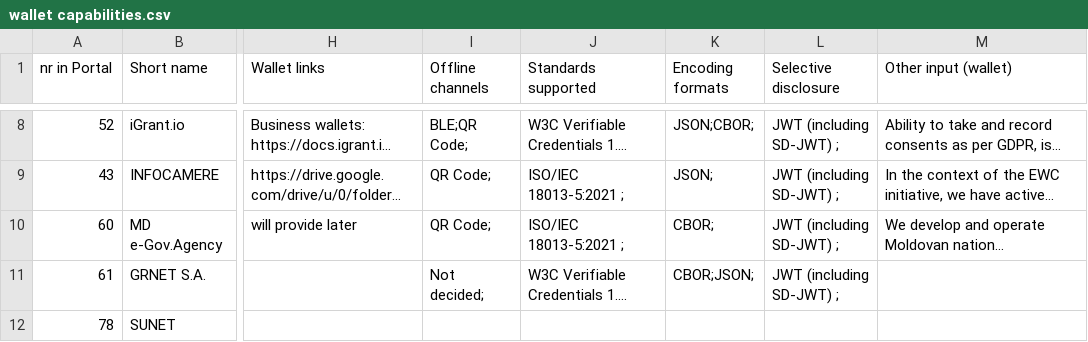
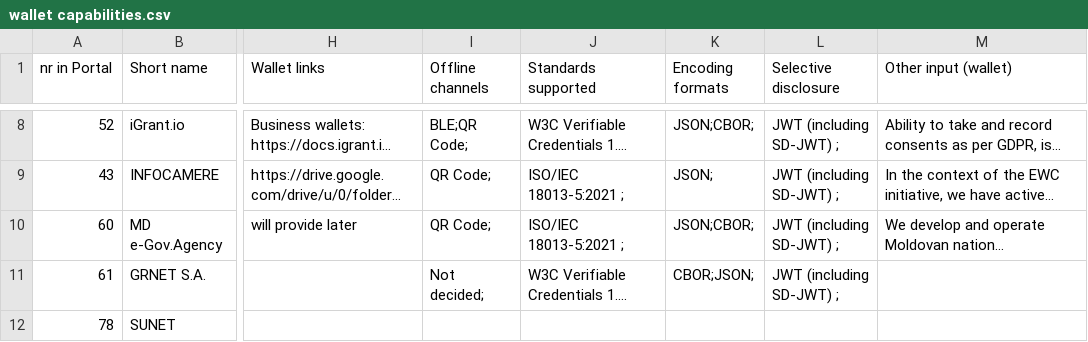
Before and after one commit to webuild-consortium/wp4-wallets-group, a CSV file: wallet-capabilities/public/wallet capabilities.csv, drawn as a sheet; only a part is shown, gaps mark what is left out; long unchanged cells end in …; the diff names each change by its address in the sheet, - before the commit and + after, or states it on an @@ line.

Commit message:
Added JSON as supported encoding for MD eGOV

```diff
--- a/wallet-capabilities/public/wallet capabilities.csv
+++ b/wallet-capabilities/public/wallet capabilities.csv
-K10 (Encoding formats): CBOR;
+K10 (Encoding formats): JSON;CBOR;
```
